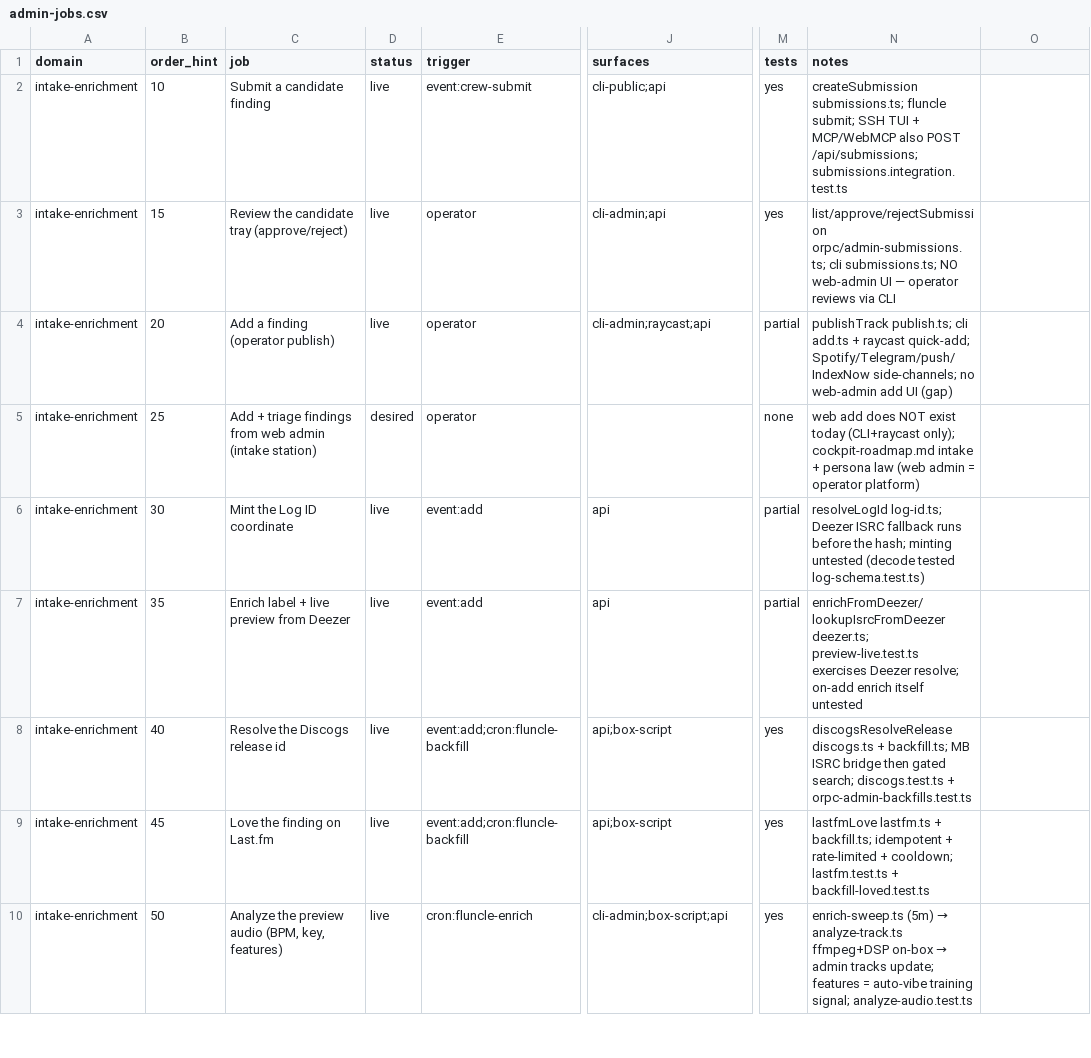
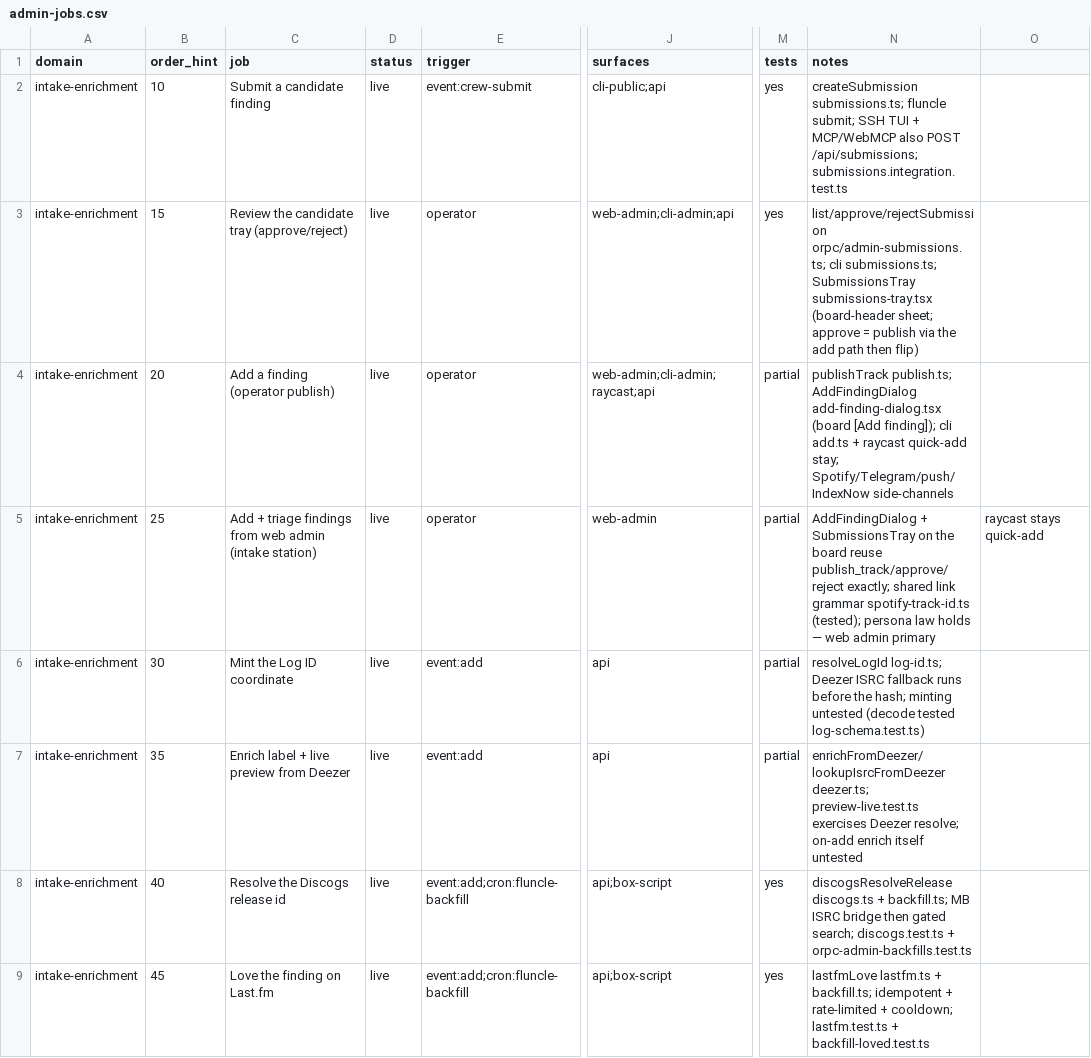
Before and after one commit to mauricekleine/fluncle, a CSV file: docs/admin-jobs.csv, drawn as a sheet; only a part is shown, gaps mark what is left out; the shorter side is filled out with more unchanged rows; the diff names each change by its address in the sheet, - before the commit and + after, or states it on an @@ line.

```diff
--- a/docs/admin-jobs.csv
+++ b/docs/admin-jobs.csv
-J3 (surfaces): cli-admin;api
+J3 (surfaces): web-admin;cli-admin;api
-N3 (notes): …cli submissions.ts; NO web-admin UI — operator reviews via CLI
+N3 (notes): …cli submissions.ts; SubmissionsTray submissions-tray.tsx (board-header sheet; approve = publish via the add path then flip)
-J4 (surfaces): cli-admin;raycast;api
+J4 (surfaces): web-admin;cli-admin;raycast;api
-N4 (notes): publishTrack publish.ts; cli add.ts + raycast quick-add; Spotify/Telegram/push/IndexNow side-channels; no web-admin add UI (gap)
+N4 (notes): publishTrack publish.ts; AddFindingDialog add-finding-dialog.tsx (board [Add finding]); cli add.ts + raycast quick-add stay; Spotify/Telegram/push/IndexNow side-channels
-D5 (status): desired
+D5 (status): live
-J5 (surfaces): (empty)
+J5 (surfaces): web-admin
-M5 (tests): none
+M5 (tests): partial
-N5 (notes): web add does NOT exist today (CLI+raycast only); cockpit-roadmap.md intake + persona law (web admin = operator platform)
+N5 (notes): AddFindingDialog + SubmissionsTray on the board reuse publish_track/approve/reject exactly; shared link grammar spotify-track-id.ts (tested); persona law holds — web admin primary
-O5: (empty)
+O5: raycast stays quick-add
```
Also changed, not shown: 7 other files.
